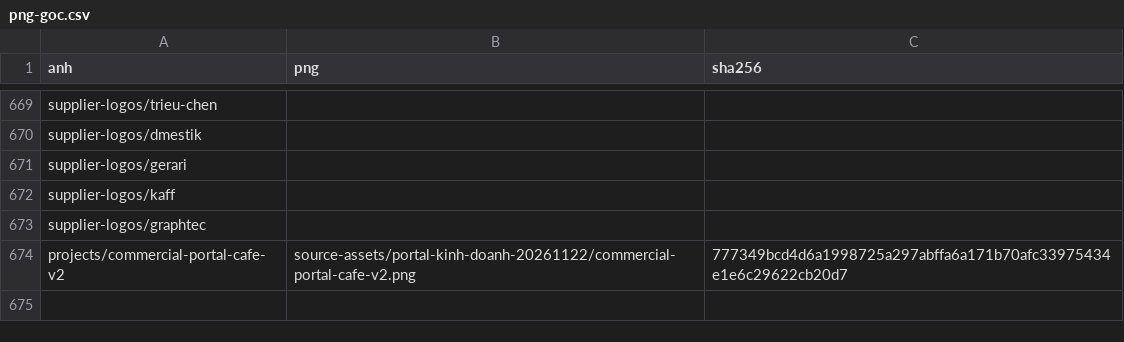
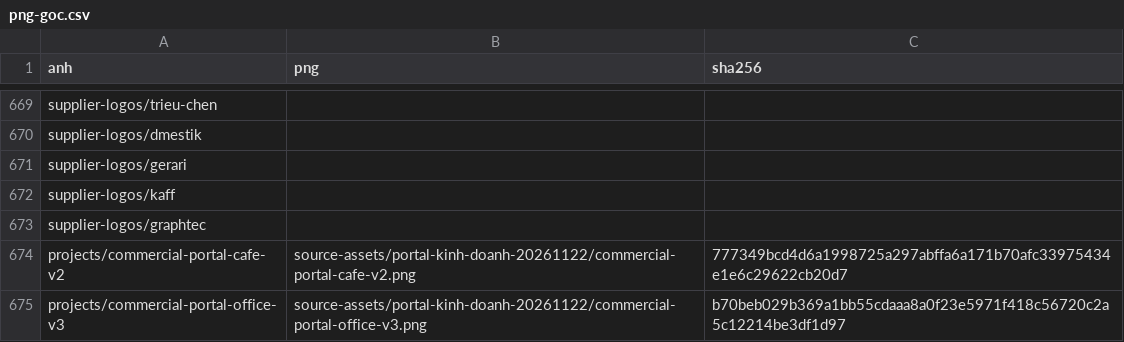
Before and after one commit to advertruongthinh-code/TruongThinhWebsite, a CSV file: docs/operations/png-goc.csv, drawn as a sheet; only a part is shown, gaps mark what is left out.

```diff
--- a/docs/operations/png-goc.csv
+++ b/docs/operations/png-goc.csv
@@ -674 +674,2 @@ supplier-logos/graphtec,,
 projects/commercial-portal-cafe-v2,source-assets/portal-kinh-doanh-20261122/commercial-portal-cafe-v2.png,777349bcd4d6a1998725a297abffa6a171b70afc33975434e1e6c29622cb20d7
+projects/commercial-portal-office-v3,source-assets/portal-kinh-doanh-20261122/commercial-portal-office-v3.png,b70beb029b369a1bb55cdaaa8a0f23e5971f418c56720c2a5c12214be3df1d97
```
Also changed, not shown: 1 other file.
